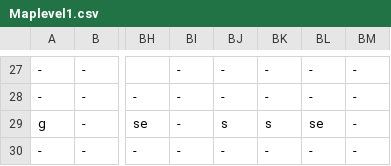
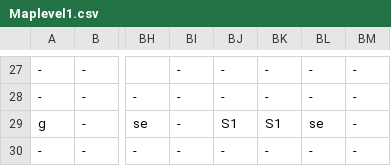
Before and after one commit to PhamCaoLuong/OOP, a CSV file: JumperJumper/Content/Maps/Maplevel1.csv, drawn as a sheet; only a part is shown, gaps mark what is left out; the diff names each change by its address in the sheet, - before the commit and + after, or states it on an @@ line.

```diff
--- a/JumperJumper/Content/Maps/Maplevel1.csv
+++ b/JumperJumper/Content/Maps/Maplevel1.csv
-BJ29: s
+BJ29: S1
-BK29: s
+BK29: S1
```
Also changed, not shown: JumperJumper/JumperJumper/Content/Maps/Maplevel1.csv, 44 other files.
